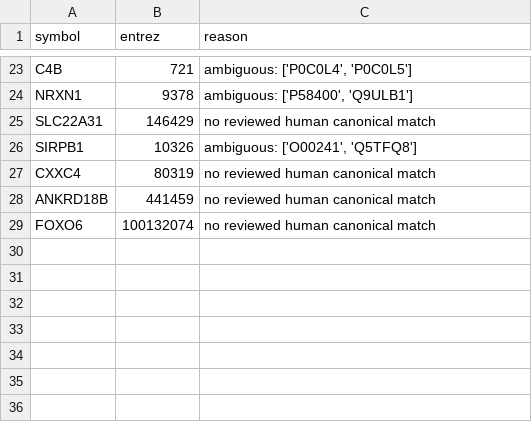
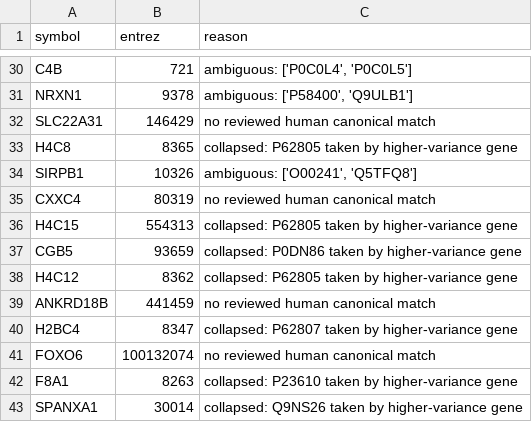
Before and after one commit to GeorgeKorlos/joint-multi-omics-vae, a CSV file: reports/dropped_genes.csv, drawn as a sheet; only a part is shown, gaps mark what is left out; the diff covers the shown part only; the diff names each change by its address in the sheet, - before the commit and + after, or states it on an @@ line.

Commit message:
fix: collapse genes sharing an accession, 4972 -> 4958 protein nodes

```diff
--- a/reports/dropped_genes.csv
+++ b/reports/dropped_genes.csv
+row 33: H4C8 | 8365 | collapsed: P62805 taken by higher-variance gene
+row 36: H4C15 | 554313 | collapsed: P62805 taken by higher-variance gene
+row 37: CGB5 | 93659 | collapsed: P0DN86 taken by higher-variance gene
+row 38: H4C12 | 8362 | collapsed: P62805 taken by higher-variance gene
+row 40: H2BC4 | 8347 | collapsed: P62807 taken by higher-variance gene
+row 42: F8A1 | 8263 | collapsed: P23610 taken by higher-variance gene
+row 43: SPANXA1 | 30014 | collapsed: Q9NS26 taken by higher-variance gene
```
Also changed, not shown: 7 added rows elsewhere in this file, data/processed/protein_accessions.csv, 4 other files.
